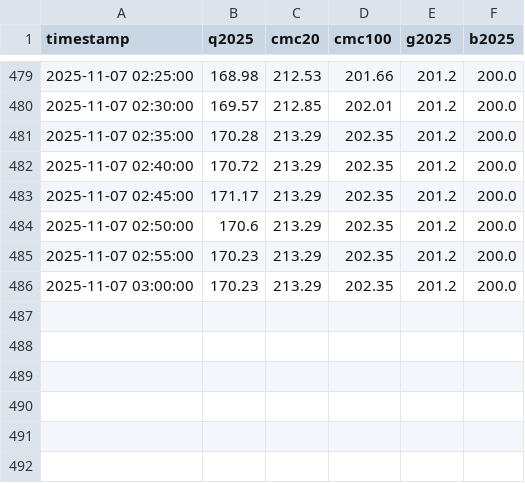
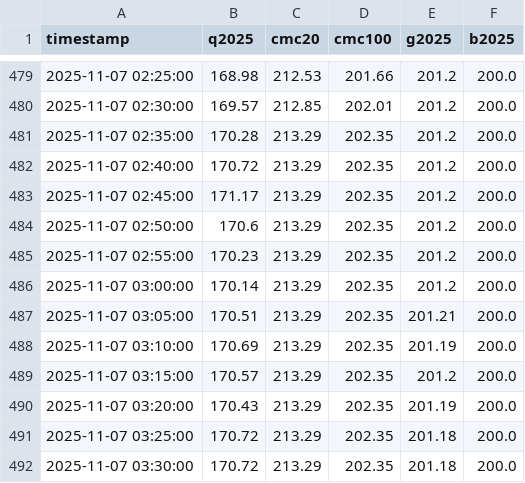
Before and after one commit to huangchaosuper/huangchaosuper.github.io, a CSV file: data/index.csv, drawn as a sheet; only a part is shown, gaps mark what is left out.

```diff
--- a/data/index.csv
+++ b/data/index.csv
@@ -485,2 +485,8 @@ timestamp,q2025,cmc20,cmc100,g2025,b2025
 2025-11-07 02:55:00,170.23,213.29,202.35,201.2,200.0
-2025-11-07 03:00:00,170.23,213.29,202.35,201.2,200.0
+2025-11-07 03:00:00,170.14,213.29,202.35,201.2,200.0
+2025-11-07 03:05:00,170.51,213.29,202.35,201.21,200.0
+2025-11-07 03:10:00,170.69,213.29,202.35,201.19,200.0
+2025-11-07 03:15:00,170.57,213.29,202.35,201.2,200.0
+2025-11-07 03:20:00,170.43,213.29,202.35,201.19,200.0
+2025-11-07 03:25:00,170.72,213.29,202.35,201.18,200.0
+2025-11-07 03:30:00,170.72,213.29,202.35,201.18,200.0
```
Also changed, not shown: data/market.csv.
